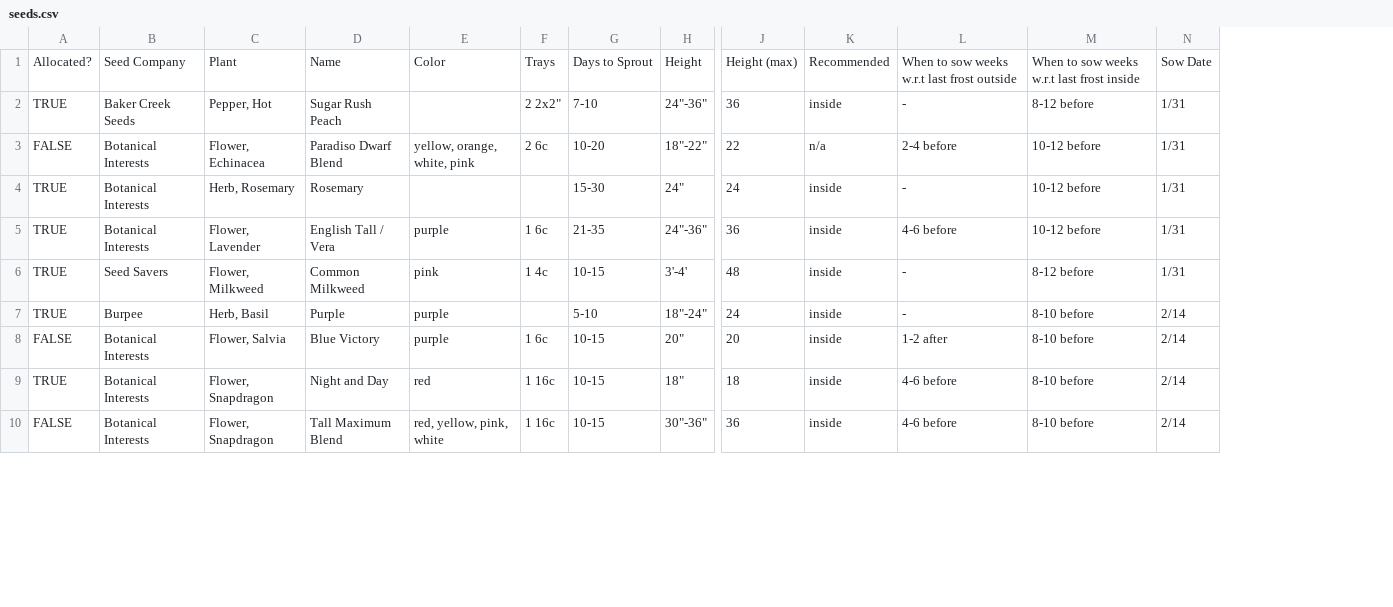
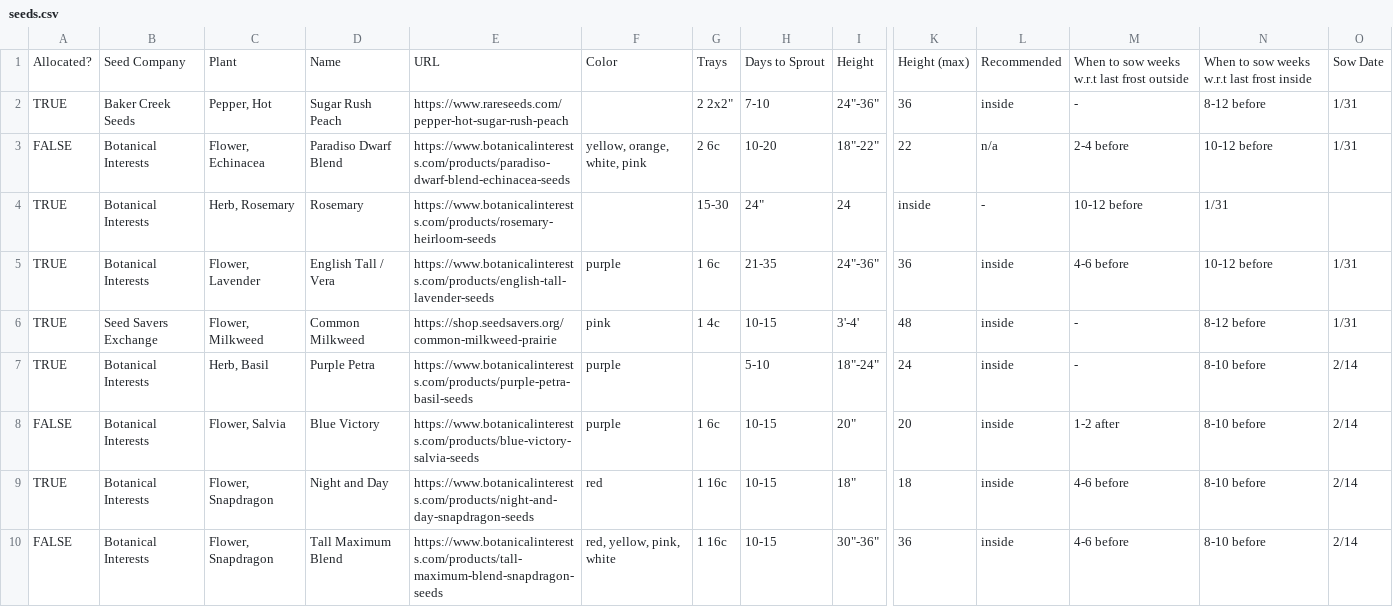
Before and after one commit to ryndvs96/garden, a CSV file: data/2026/seeds.csv, drawn as a sheet; only a part is shown, gaps mark what is left out; addresses are those after the commit; the diff names each change by its address in the sheet, - before the commit and + after, or states it on an @@ line.

```diff
--- a/data/2026/seeds.csv
+++ b/data/2026/seeds.csv
+column E, rows 1-10: URL | https://www.rareseeds.com/pepper-hot-sugar-rush-peach | https://www.botanicalinterests.com/products/paradiso-dwarf-blend-echinacea-seeds | https://www.botanicalinterests.com/products/rosemary-heirloom-seeds | https://www.botanicalinterests.com/products/english-tall-lavender-seeds | https://shop.seedsavers.org/common-milkweed-prairie | https://www.botanicalinterests.com/products/purple-petra-basil-seeds | https://www.botanicalinterests.com/products/blue-victory-salvia-seeds | https://www.botanicalinterests.com/products/night-and-day-snapdragon-seeds | https://www.botanicalinterests.com/products/tall-maximum-blend-snapdragon-seeds
-G4: (empty)
+G4: 15-30
-H4: 15-30
+H4: 24"
-I4: 24"
+I4: 24
-K4: 24
+K4: inside
-L4: inside
+L4: -
-M4: -
+M4: 10-12 before
-N4: 10-12 before
+N4: 1/31
-O4: 1/31
+O4: (empty)
-B6: Seed Savers
+B6: Seed Savers Exchange
-B7: Burpee
+B7: Botanical Interests
-D7: Purple
+D7: Purple Petra
```
Also changed, not shown: data/2025/seeds.csv, 3 other files.
